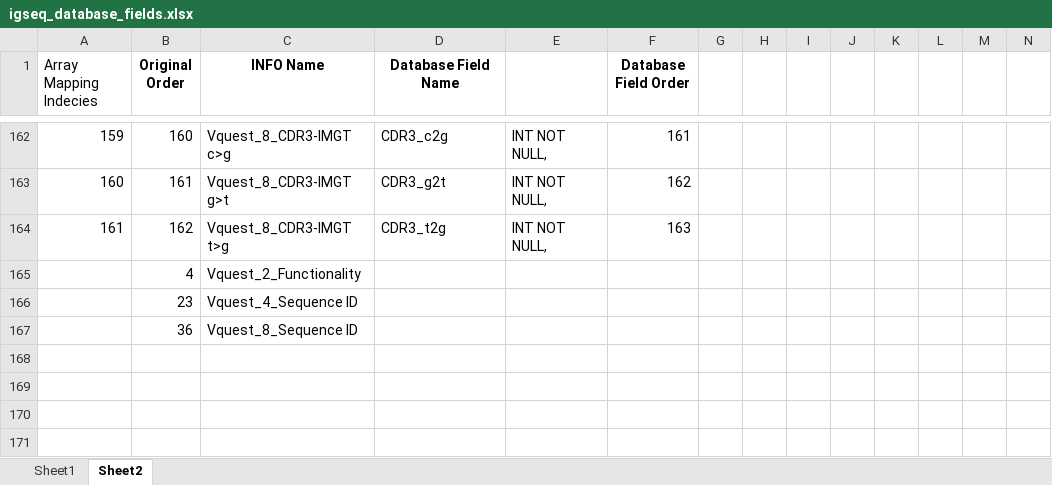
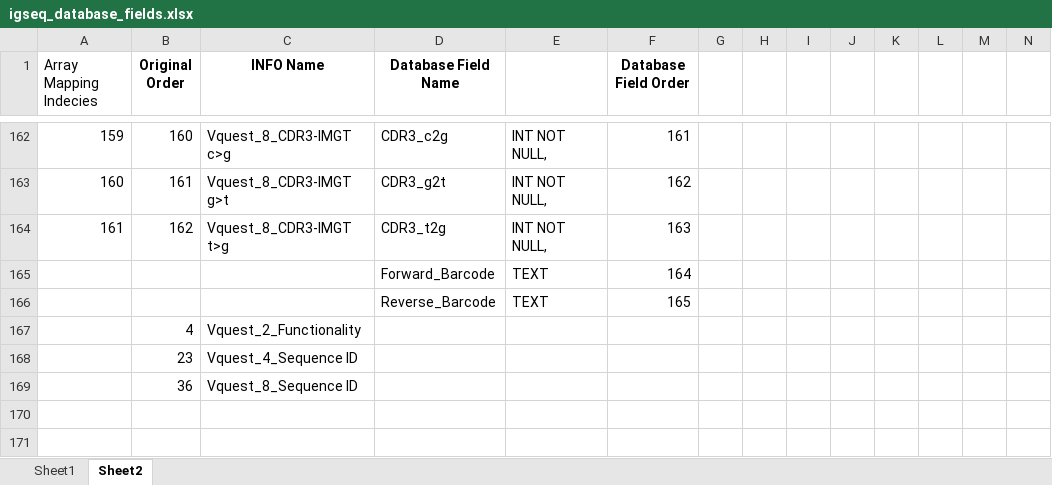
Before and after one commit to UAB-Immunology-Institute/igseq, an Excel workbook: README/igseq_database_fields.xlsx, sheet Sheet2, drawn as a sheet; only a part is shown, gaps mark what is left out; values as stored, in another font and other column widths than the file's, no borders; removed rows and columns are numbered as before the commit, all else as after; rows hold the shown columns only; the diff names each change by its address in the sheet, - before the commit and + after, or states it on an @@ line.

Commit message:
Added Forward_Barcode and Reverse_Barcode to field list.

```diff
--- a/README/igseq_database_fields.xlsx (sheet Sheet2)
+++ b/README/igseq_database_fields.xlsx (sheet Sheet2)
+row 165:  |  |  | Forward_Barcode | TEXT | 164
+row 166:  |  |  | Reverse_Barcode | TEXT | 165
-row 168: (empty)
-row 169: (empty)
```
